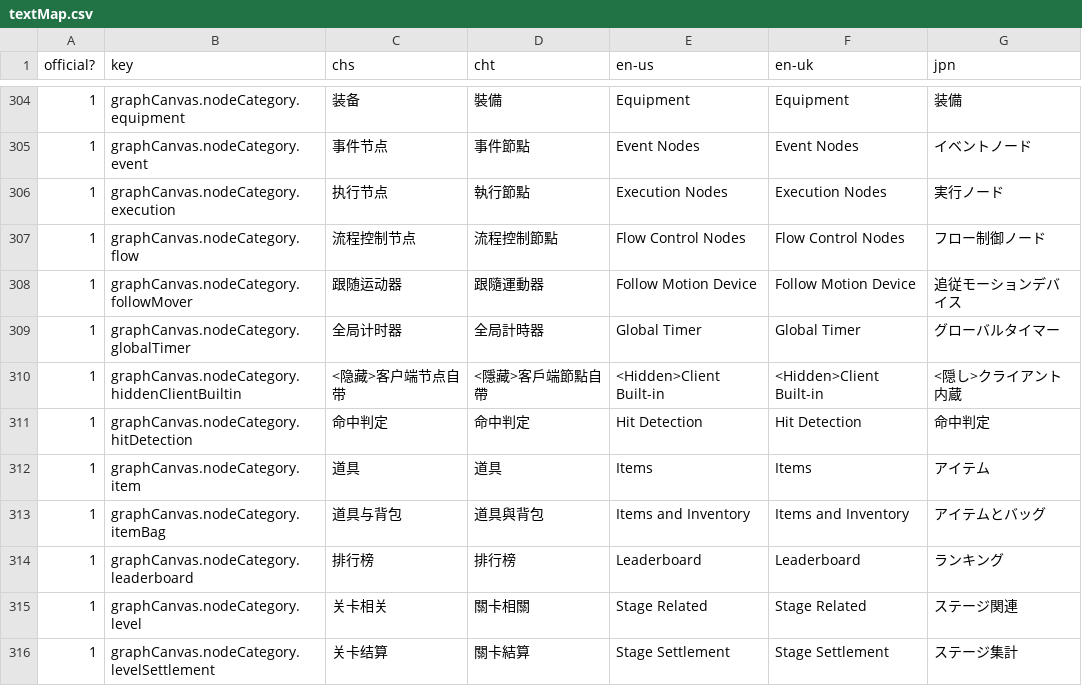
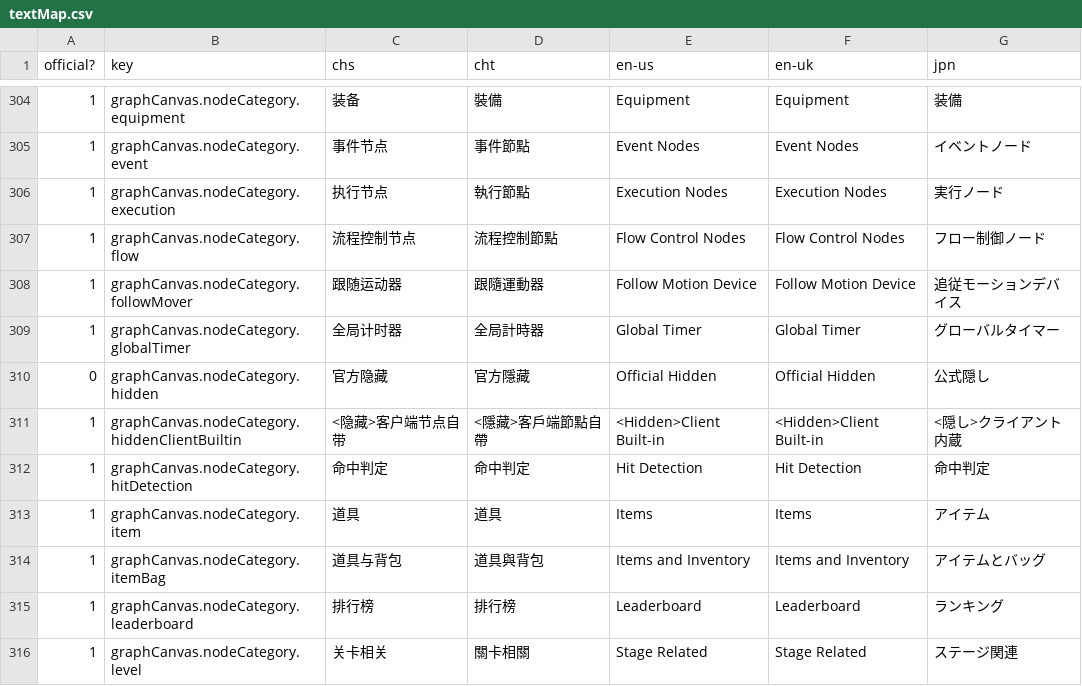
Before and after one commit to Columbina-Dev/WebMiliastraNodesEditor, a CSV file: web/src/assets/textMap.csv, drawn as a sheet; only a part is shown, gaps mark what is left out; the shorter side is filled out with more unchanged rows.

```diff
--- a/web/src/assets/textMap.csv
+++ b/web/src/assets/textMap.csv
@@ -309,2 +309,3 @@ official?,key,chs,cht,en-us,en-uk,jpn
 1,graphCanvas.nodeCategory.globalTimer,全局计时器,全局計時器,Global Timer,Global Timer,グローバルタイマー
+0,graphCanvas.nodeCategory.hidden,官方隐藏,官方隱藏,Official Hidden,Official Hidden,公式隠し
 1,graphCanvas.nodeCategory.hiddenClientBuiltin,<隐藏>客户端节点自带,<隱藏>客戶端節點自帶,<Hidden>Client Built-in,<Hidden>Client Built-in,<隠し>クライアント内蔵
```
Also changed, not shown: scripts/nodes.csv, 4 other files.
